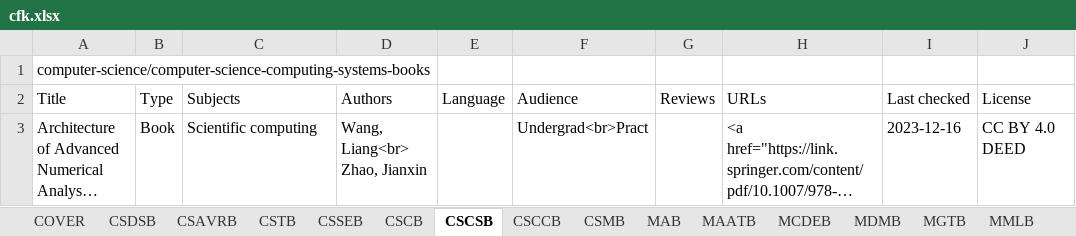
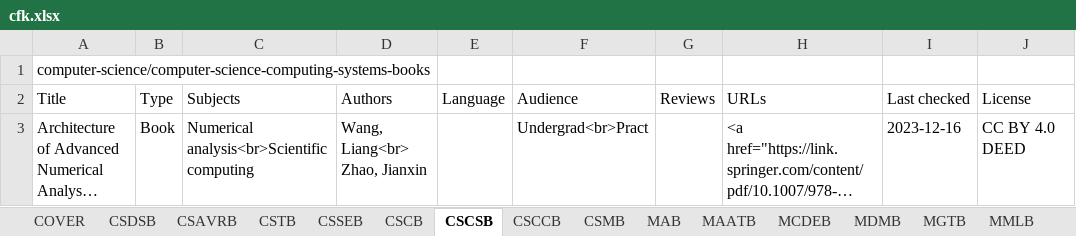
Before and after one commit to CFKNow/cfknow.github.io, an Excel workbook: utilities/cfk.xlsx, sheet CSCSB, drawn as a sheet; long unchanged cells end in …; values as stored, in another font and other column widths than the file's, no borders; the diff names each change by its address in the sheet, - before the commit and + after, or states it on an @@ line.

```diff
--- a/utilities/cfk.xlsx (sheet CSCSB)
+++ b/utilities/cfk.xlsx (sheet CSCSB)
-C3 (Subjects): Scientific computing
+C3 (Subjects): Numerical analysis<br>Scientific computing
```
Also changed, not shown: sheet MLFMLB, sheet CSDSB, sheet MLPMLB, sheet CSTB, sheet MMLB, sheet MLDLB, 9 more sheets, 57 other files.
